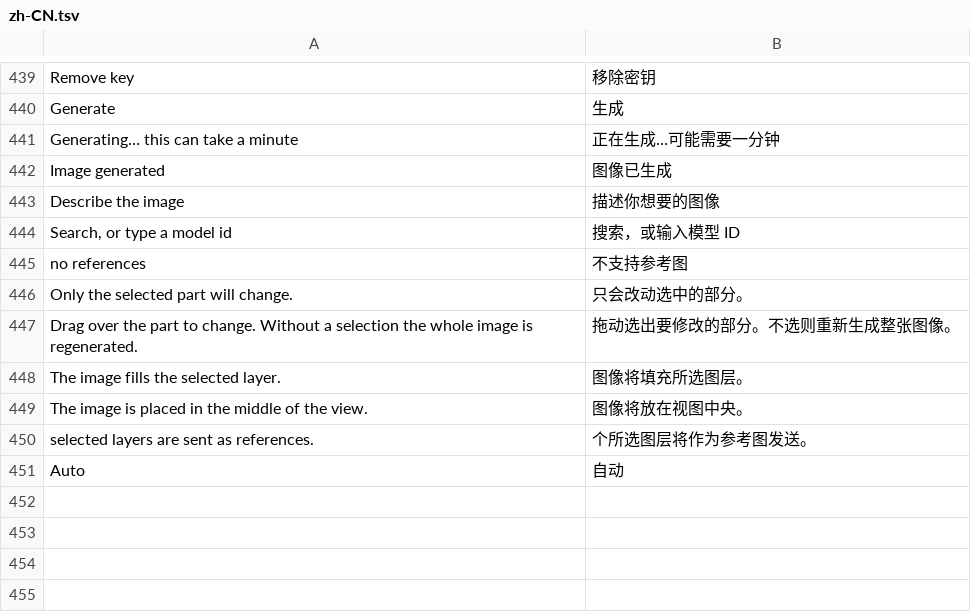
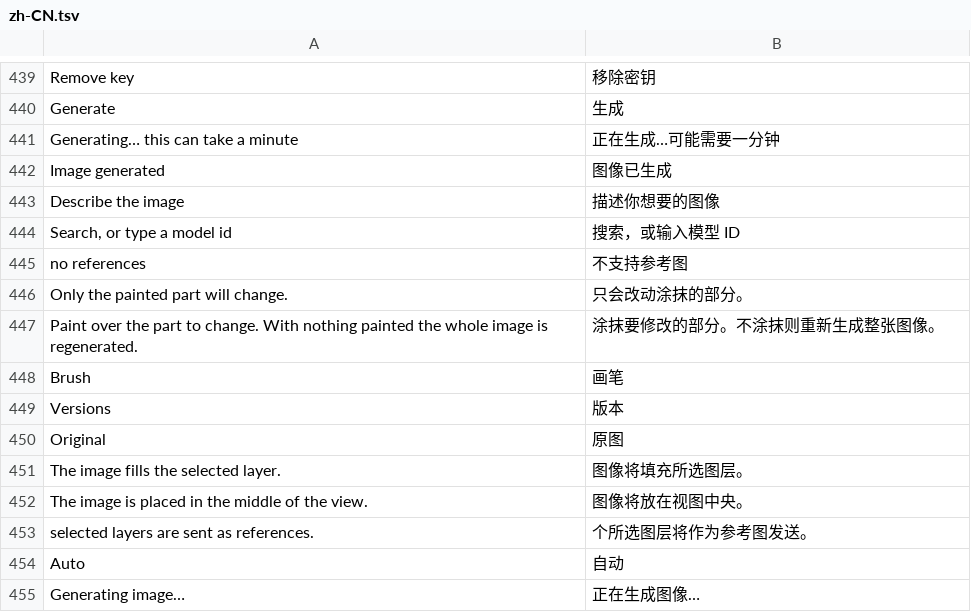
Before and after one commit to deepfounder-ai/desigma, a TSV file: crates/desigma-app/assets/i18n/zh-CN.tsv, drawn as a sheet; only a part is shown, gaps mark what is left out.

```diff
--- a/crates/desigma-app/assets/i18n/zh-CN.tsv
+++ b/crates/desigma-app/assets/i18n/zh-CN.tsv
@@ -445,4 +445,7 @@ Search, or type a model id	搜索，或输入模型 ID
 no references	不支持参考图
-Only the selected part will change.	只会改动选中的部分。
-Drag over the part to change. Without a selection the whole image is regenerated.	拖动选出要修改的部分。不选则重新生成整张图像。
+Only the painted part will change.	只会改动涂抹的部分。
+Paint over the part to change. With nothing painted the whole image is regenerated.	涂抹要修改的部分。不涂抹则重新生成整张图像。
+Brush	画笔
+Versions	版本
+Original	原图
 The image fills the selected layer.	图像将填充所选图层。
@@ -451 +454,2 @@ selected layers are sent as references.	个所选图层将作为参考图发送
 Auto	自动
+Generating image…	正在生成图像…
```
Also changed, not shown: 11 other files.
